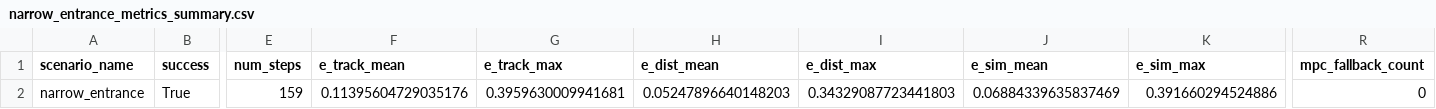
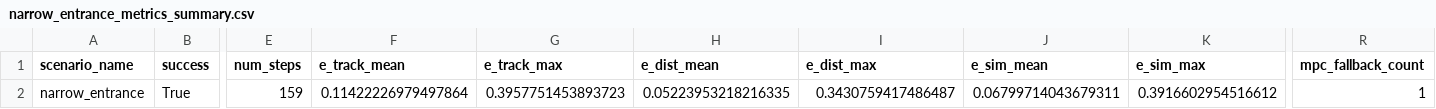
Before and after one commit to 04872/formation, a CSV file: results/narrow_entrance_metrics_summary.csv, drawn as a sheet; only a part is shown, gaps mark what is left out; the diff names each change by its address in the sheet, - before the commit and + after, or states it on an @@ line.

```diff
--- a/results/narrow_entrance_metrics_summary.csv
+++ b/results/narrow_entrance_metrics_summary.csv
-F2 (e_track_mean): 0.11395604729035176
+F2 (e_track_mean): 0.11422226979497864
-G2 (e_track_max): 0.3959630009941681
+G2 (e_track_max): 0.3957751453893723
-H2 (e_dist_mean): 0.05247896640148203
+H2 (e_dist_mean): 0.05223953218216335
-I2 (e_dist_max): 0.34329087723441803
+I2 (e_dist_max): 0.3430759417486487
-J2 (e_sim_mean): 0.06884339635837469
+J2 (e_sim_mean): 0.06799714043679311
-K2 (e_sim_max): 0.391660294524886
+K2 (e_sim_max): 0.3916602954516612
-R2 (mpc_fallback_count): 0
+R2 (mpc_fallback_count): 1
```
Also changed, not shown: results/narrow_entrance_timeseries.csv, results/right_angle_corridor_timeseries.csv, 33 other files.
